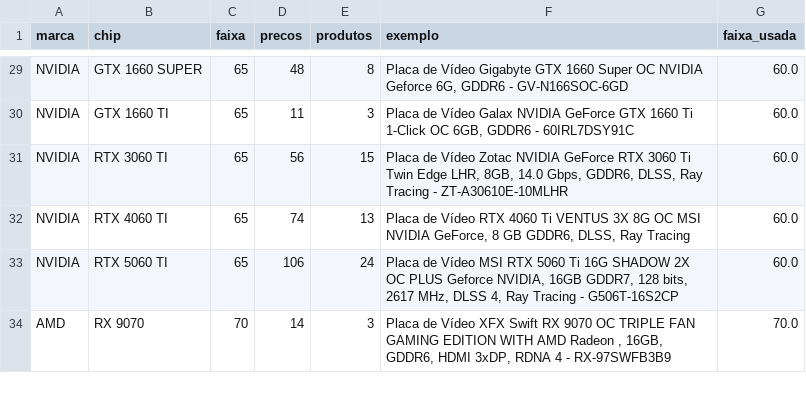
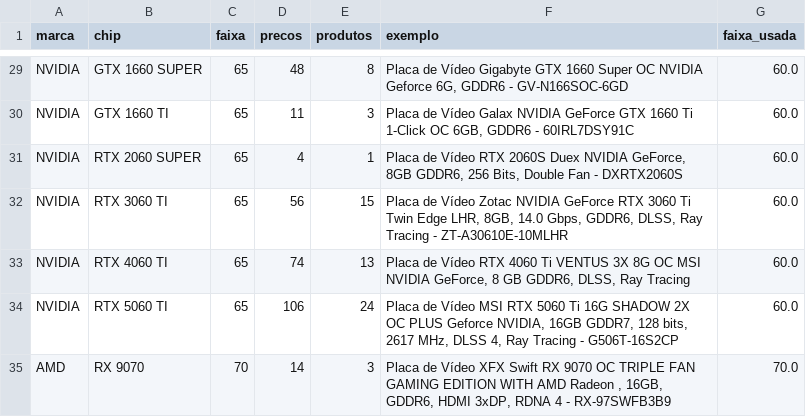
Before and after one commit to Dhstefanoski/ipca-placas-de-video, a CSV file: dados/conferencia_faixas.csv, drawn as a sheet; only a part is shown, gaps mark what is left out.

```diff
--- a/dados/conferencia_faixas.csv
+++ b/dados/conferencia_faixas.csv
@@ -30,2 +30,3 @@ NVIDIA,GTX 1660 SUPER,65,48,8,"Placa de Vídeo Gigabyte GTX 1660 Super OC NVIDIA
 NVIDIA,GTX 1660 TI,65,11,3,"Placa de Vídeo Galax NVIDIA GeForce GTX 1660 Ti 1-Click OC 6GB, GDDR6 - 60IRL7DSY91C",60.0
+NVIDIA,RTX 2060 SUPER,65,4,1,"Placa de Vídeo RTX 2060S Duex NVIDIA GeForce, 8GB GDDR6, 256 Bits, Double Fan - DXRTX2060S",60.0
 NVIDIA,RTX 3060 TI,65,56,15,"Placa de Vídeo Zotac NVIDIA GeForce RTX 3060 Ti Twin Edge LHR, 8GB, 14.0 Gbps, GDDR6, DLSS, Ray Tracing - ZT-A30610E-10MLHR",60.0
```
Also changed, not shown: dados/indices.csv, dados/indices_desde_2023.csv, 4 other files.
